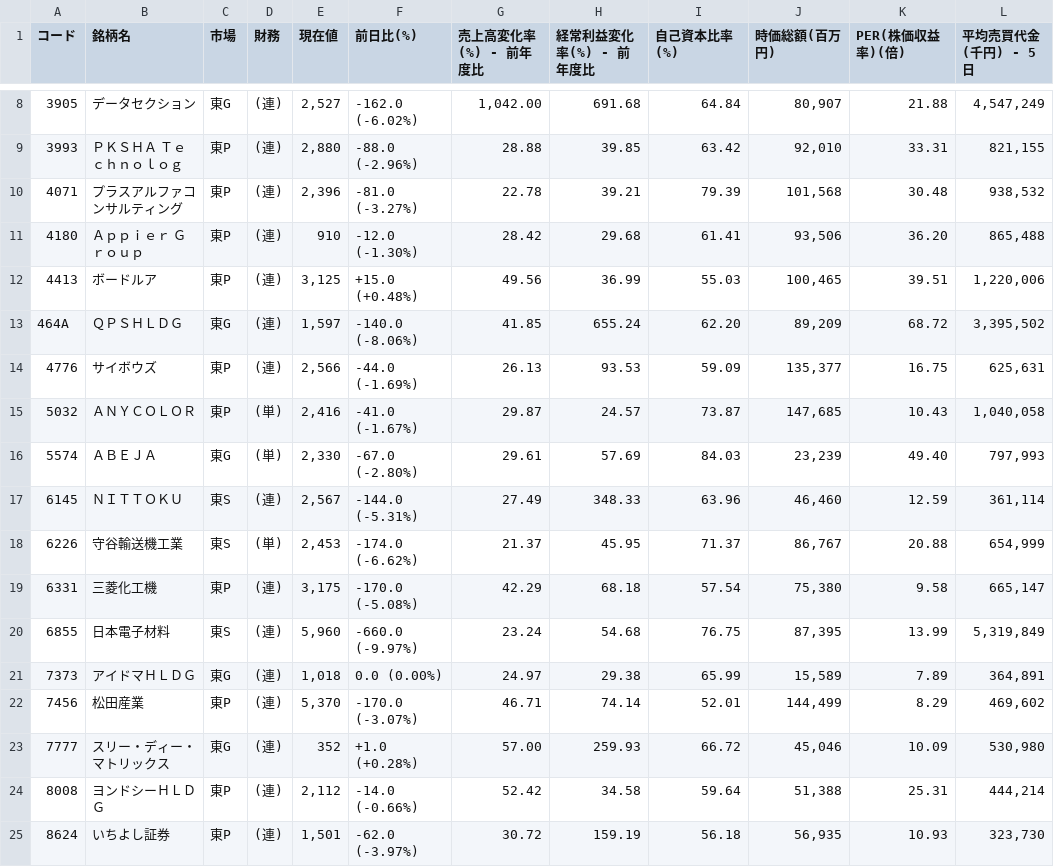
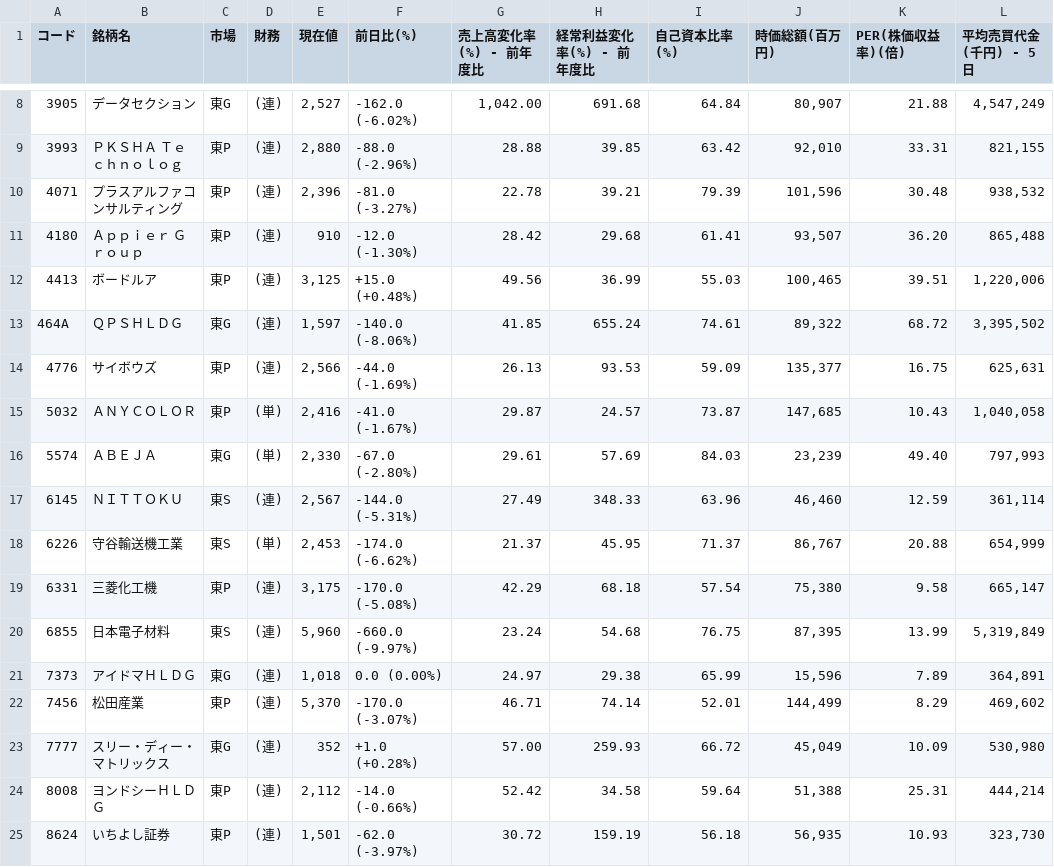
Before and after one commit to shigeaki2106/ni-swing2, a CSV file: universe.csv, drawn as a sheet; only a part is shown, gaps mark what is left out.

```diff
--- a/universe.csv
+++ b/universe.csv
@@ -9,6 +9,6 @@
 3993,ＰＫＳＨＡ　Ｔｅｃｈｎｏｌｏｇ,東P,(連),"2,880","-88.0 (-2.96%) ",28.88,39.85,63.42,"92,010",33.31,"821,155"
-4071,プラスアルファコンサルティング,東P,(連),"2,396","-81.0 (-3.27%) ",22.78,39.21,79.39,"101,568",30.48,"938,532"
-4180,Ａｐｐｉｅｒ　Ｇｒｏｕｐ,東P,(連),"910","-12.0 (-1.30%) ",28.42,29.68,61.41,"93,506",36.20,"865,488"
+4071,プラスアルファコンサルティング,東P,(連),"2,396","-81.0 (-3.27%) ",22.78,39.21,79.39,"101,596",30.48,"938,532"
+4180,Ａｐｐｉｅｒ　Ｇｒｏｕｐ,東P,(連),"910","-12.0 (-1.30%) ",28.42,29.68,61.41,"93,507",36.20,"865,488"
 4413,ボードルア,東P,(連),"3,125","+15.0 (+0.48%) ",49.56,36.99,55.03,"100,465",39.51,"1,220,006"
-464A,ＱＰＳＨＬＤＧ,東G,(連),"1,597","-140.0 (-8.06%) ",41.85,655.24,62.20,"89,209",68.72,"3,395,502"
+464A,ＱＰＳＨＬＤＧ,東G,(連),"1,597","-140.0 (-8.06%) ",41.85,655.24,74.61,"89,322",68.72,"3,395,502"
 4776,サイボウズ,東P,(連),"2,566","-44.0 (-1.69%) ",26.13,93.53,59.09,"135,377",16.75,"625,631"
@@ -20,5 +20,5 @@
 6855,日本電子材料,東S,(連),"5,960","-660.0 (-9.97%) ",23.24,54.68,76.75,"87,395",13.99,"5,319,849"
-7373,アイドマＨＬＤＧ,東G,(連),"1,018","0.0 (0.00%) ",24.97,29.38,65.99,"15,589",7.89,"364,891"
+7373,アイドマＨＬＤＧ,東G,(連),"1,018","0.0 (0.00%) ",24.97,29.38,65.99,"15,596",7.89,"364,891"
 7456,松田産業,東P,(連),"5,370","-170.0 (-3.07%) ",46.71,74.14,52.01,"144,499",8.29,"469,602"
-7777,スリー・ディー・マトリックス,東G,(連),"352","+1.0 (+0.28%) ",57.00,259.93,66.72,"45,046",10.09,"530,980"
+7777,スリー・ディー・マトリックス,東G,(連),"352","+1.0 (+0.28%) ",57.00,259.93,66.72,"45,049",10.09,"530,980"
 8008,ヨンドシーＨＬＤＧ,東P,(連),"2,112","-14.0 (-0.66%) ",52.42,34.58,59.64,"51,388",25.31,"444,214"
```
Also changed, not shown: 2 other files.
